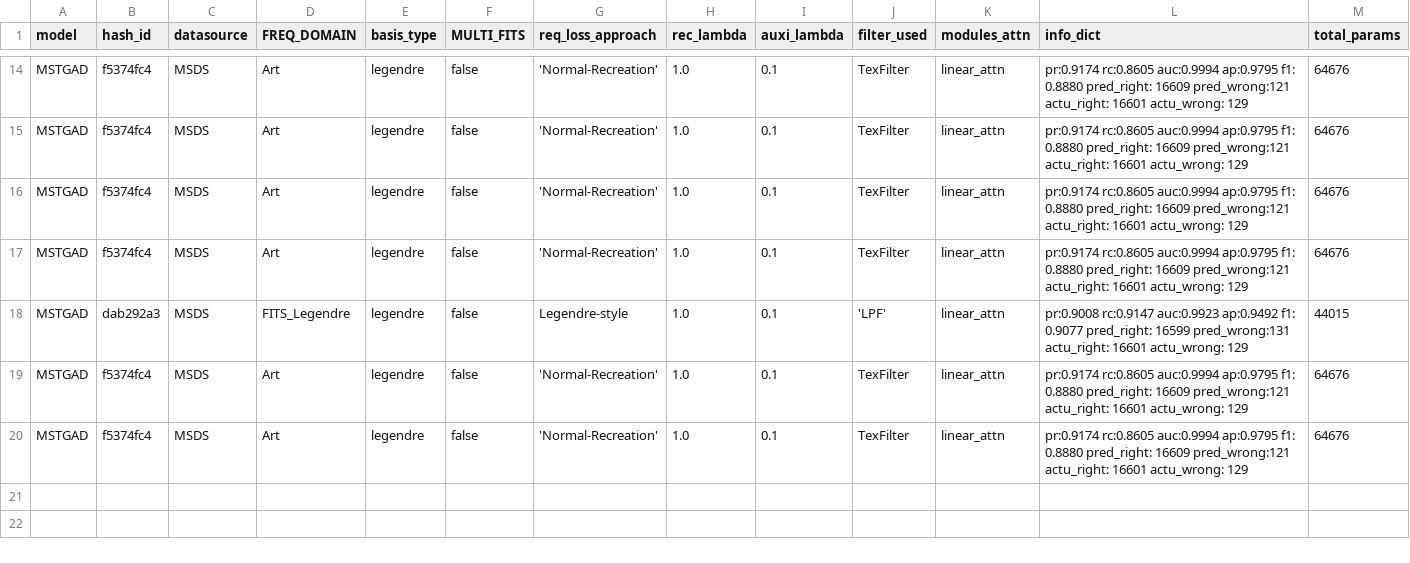
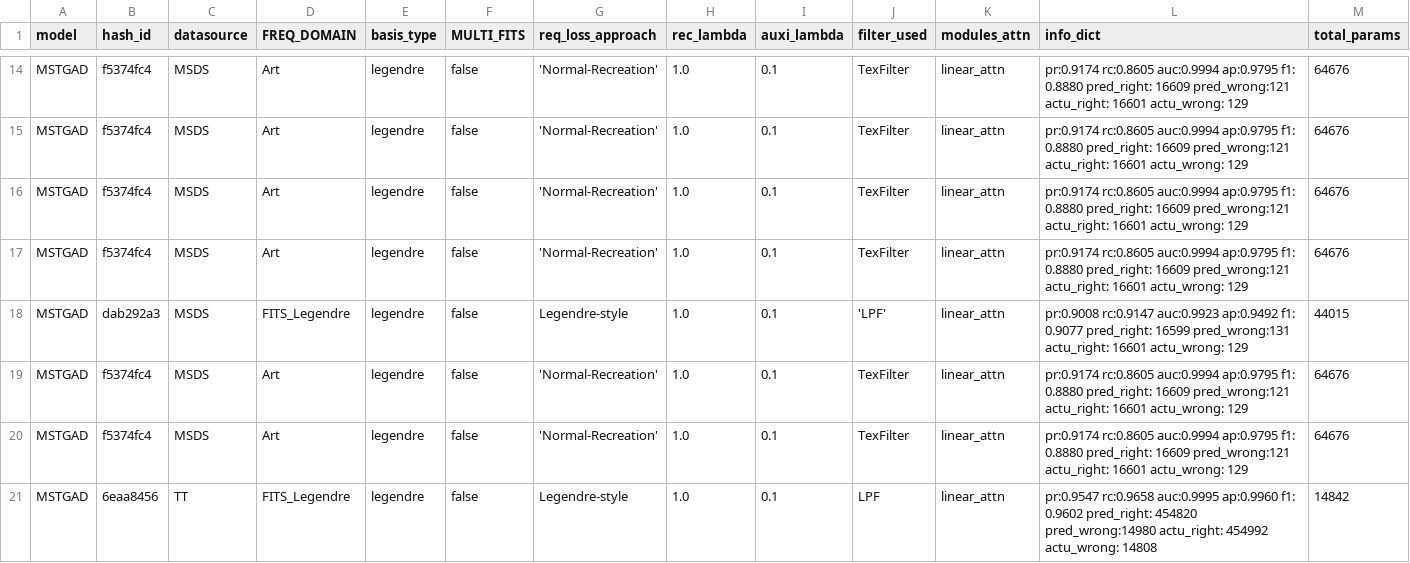
Before and after one commit to theamrzaki/MicroService_Twin_Original, a CSV file: output/result_.csv, drawn as a sheet; only a part is shown, gaps mark what is left out; rows hold the shown columns only; the diff names each change by its address in the sheet, - before the commit and + after, or states it on an @@ line.

```diff
--- a/output/result_.csv
+++ b/output/result_.csv
+row 21: MSTGAD | 6eaa8456 | TT | FITS_Legendre | legendre | false | Legendre-style | 1.0 | 0.1 | LPF | linear_attn | pr:0.9547 rc:0.9658 auc:0.9995 ap:0.9960 f1: 0.9602 pred_right: 454820 pred_wrong:14980 actu_right: 454992 actu_wrong: 14808 | 14842
```
Also changed, not shown: output/result_RQ1_main_accurate_cpu_energy.csv, 3 other files.
